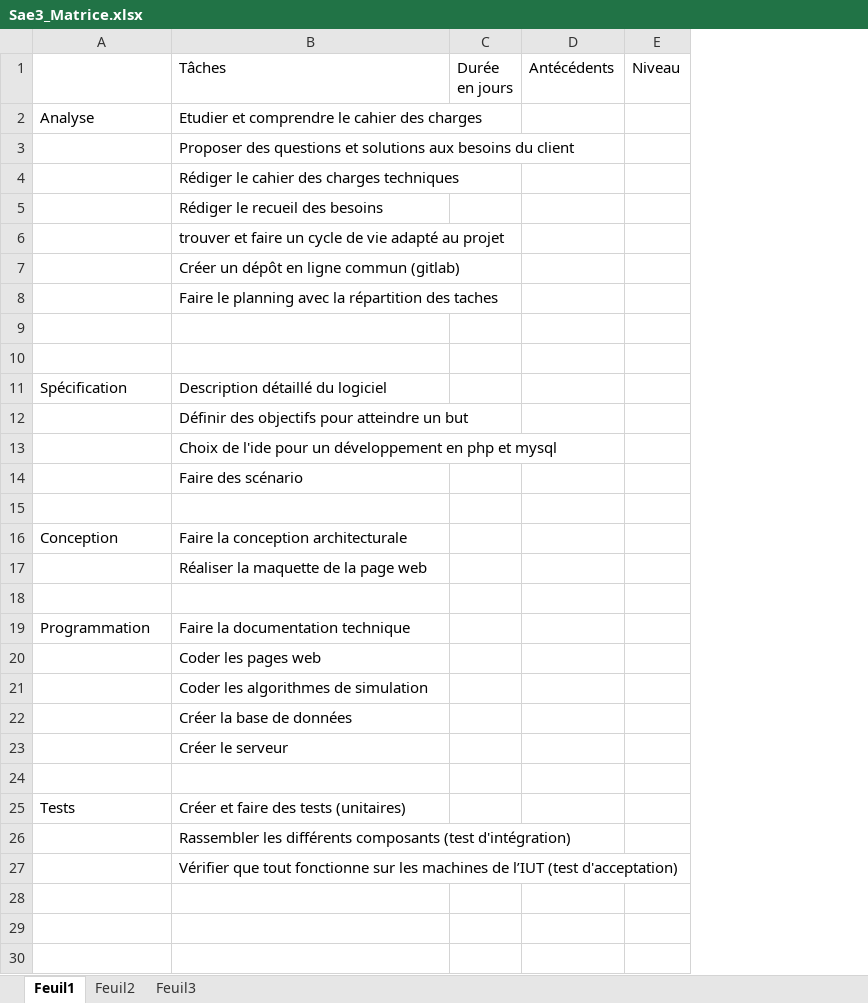
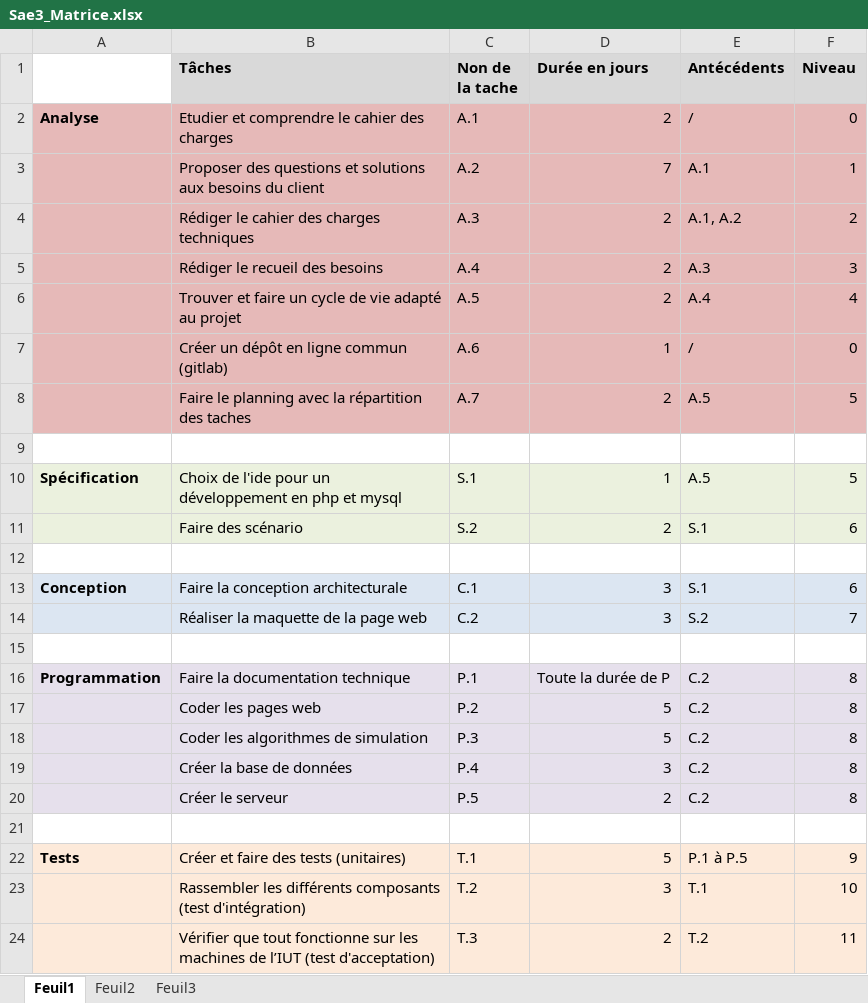
Before and after one commit to al3x6/devApp, an Excel workbook: Premier_Livrable/Document/Sae3_Matrice.xlsx, sheet Feuil1, drawn as a sheet; values as stored, in another font and other column widths than the file's, no borders; removed rows and columns are numbered as before the commit, all else as after; the diff names each change by its address in the sheet, - before the commit and + after, or states it on an @@ line.

Commit message:
update Sae3_Matrice.xlsx

```diff
--- a/Premier_Livrable/Document/Sae3_Matrice.xlsx (sheet Feuil1)
+++ b/Premier_Livrable/Document/Sae3_Matrice.xlsx (sheet Feuil1)
-column C (Durée en jours), empty
-column D (Antécédents), empty
-column E (Niveau), empty
+column C (Non de la tache), rows 2-24: A.1 | A.2 | A.3 | A.4 | A.5 | A.6 | A.7 |  | S.1 | S.2 |  | C.1 | C.2 |  | P.1 | P.2 | P.3 | P.4 | P.5 |  | T.1 | T.2 | T.3
+column D (Durée en jours), rows 2-24: 2 | 7 | 2 | 2 | 2 | 1 | 2 |  | 1 | 2 |  | 3 | 3 |  | Toute la durée de P | 5 | 5 | 3 | 2 |  | 5 | 3 | 2
+column E (Antécédents), rows 2-24: / | A.1 | A.1, A.2 | A.3 | A.4 | / | A.5 |  | A.5 | S.1 |  | S.1 | S.2 |  | C.2 | C.2 | C.2 | C.2 | C.2 |  | P.1 à P.5 | T.1 | T.2
+column F (Niveau), rows 2-24: 0 | 1 | 2 | 3 | 4 | 0 | 5 |  | 5 | 6 |  | 6 | 7 |  | 8 | 8 | 8 | 8 | 8 |  | 9 | 10 | 11
@@ B1 bold: off → on, fill: none → #D9D9D9 @@
-A2:B8 fill: none
+A2:B8 fill: #E6B9B8
-A2 bold: off
+A2 bold: on
-B6 (Tâches): trouver et faire…
+B6 (Tâches): Trouver et faire…
-row 10: (empty)
-row 11: Spécification | Description détaillé du logiciel
-row 12:  | Définir des objectifs pour atteindre un but
-A10: (empty)
+A10: Spécification
-A10:B11 fill: none
+A10:B11 fill: #EBF1DE
-A13:B14 fill: none
+A13:B14 fill: #DCE6F2
-A13 bold: off
+A13 bold: on
-A16:B20 fill: none
+A16:B20 fill: #E6E0EC
-A16 bold: off
+A16 bold: on
-A22:B24 fill: none
+A22:B24 fill: #FDEADA
-A22 bold: off
+A22 bold: on
```
